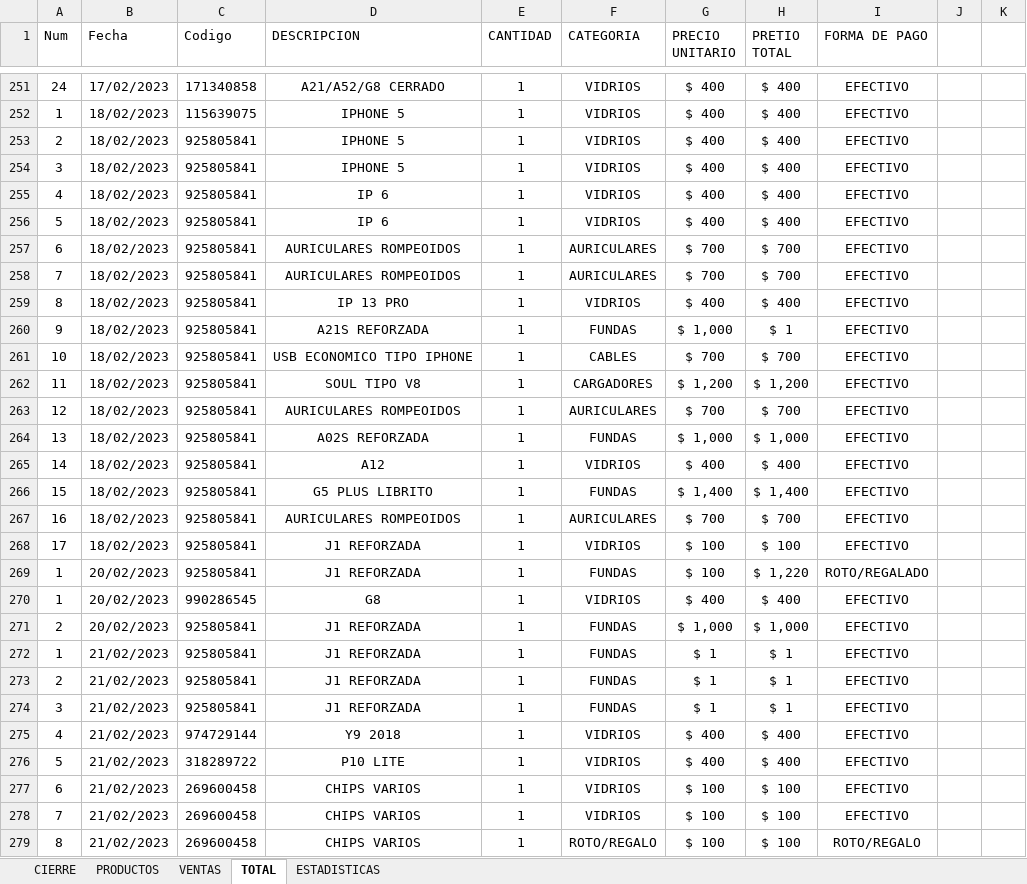
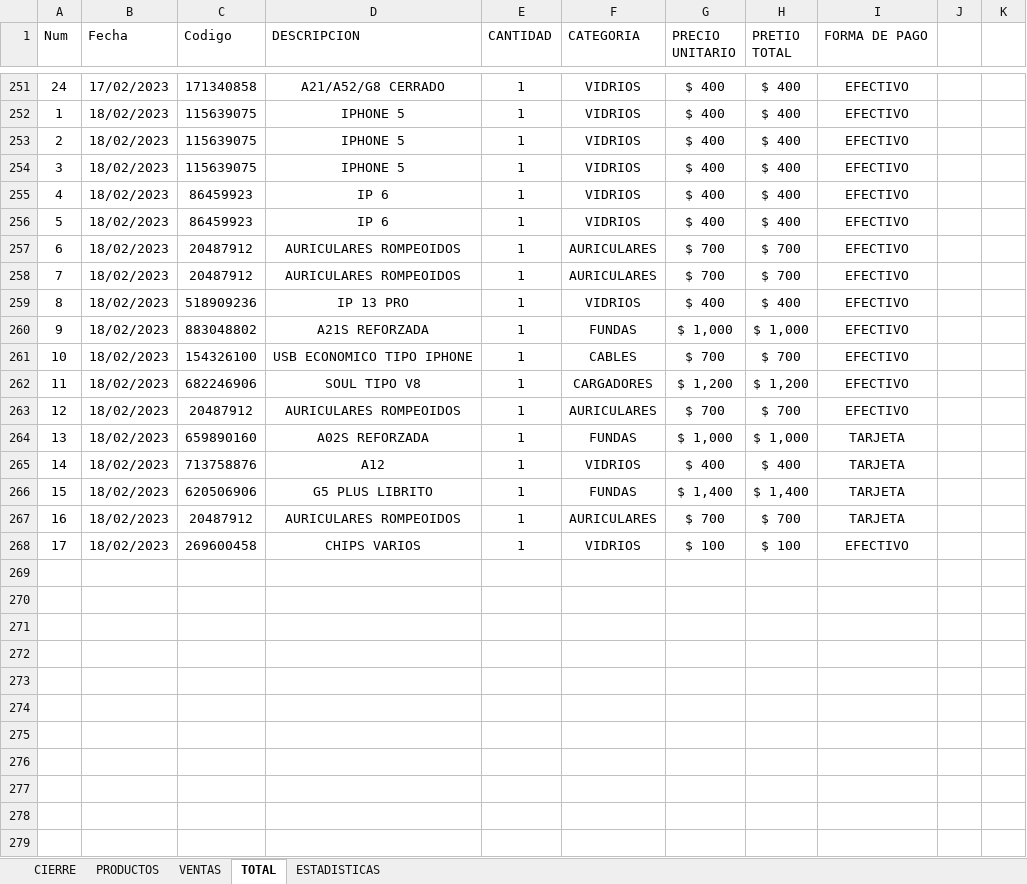
Before and after one commit to LeoIsleno/El-Mundo-del-Celular---Gestion, an Excel workbook: App Definitiva/El Mundo Del Celular.xlsm, sheet TOTAL, drawn as a sheet; only a part is shown, gaps mark what is left out; values as stored, in another font and other column widths than the file's, no borders; table styles not drawn; the diff covers the shown part only; the diff names each change by its address in the sheet, - before the commit and + after, or states it on an @@ line.

```diff
--- a/App Definitiva/El Mundo Del Celular.xlsm (sheet TOTAL)
+++ b/App Definitiva/El Mundo Del Celular.xlsm (sheet TOTAL)
-C253:C254 (Codigo): 925805841
+C253:C254 (Codigo): 115639075
-C255:C256 (Codigo): 925805841
+C255:C256 (Codigo): 86459923
-C257:C258 (Codigo): 925805841
+C257:C258 (Codigo): 20487912
-C259 (Codigo): 925805841
+C259 (Codigo): 518909236
-C260 (Codigo): 925805841
+C260 (Codigo): 883048802
-H260 (PRETIO TOTAL): $ 1
+H260 (PRETIO TOTAL): $ 1,000
-C261 (Codigo): 925805841
+C261 (Codigo): 154326100
-C262 (Codigo): 925805841
+C262 (Codigo): 682246906
-C263 (Codigo): 925805841
+C263 (Codigo): 20487912
-C264 (Codigo): 925805841
+C264 (Codigo): 659890160
-I264:I267 (FORMA DE PAGO): EFECTIVO
+I264:I267 (FORMA DE PAGO): TARJETA
-C265 (Codigo): 925805841
+C265 (Codigo): 713758876
-C266 (Codigo): 925805841
+C266 (Codigo): 620506906
-C267 (Codigo): 925805841
+C267 (Codigo): 20487912
-C268 (Codigo): 925805841
+C268 (Codigo): 269600458
-D268 (DESCRIPCION): J1 REFORZADA
+D268 (DESCRIPCION): CHIPS VARIOS
-row 269: 1 | 20/02/2023 | 925805841 | J1 REFORZADA | 1 | FUNDAS | $ 100 | $ 1,220 | ROTO/REGALADO
-row 270: 1 | 20/02/2023 | 990286545 | G8 | 1 | VIDRIOS | $ 400 | $ 400 | EFECTIVO
-row 271: 2 | 20/02/2023 | 925805841 | J1 REFORZADA | 1 | FUNDAS | $ 1,000 | $ 1,000 | EFECTIVO
-row 272: 1 | 21/02/2023 | 925805841 | J1 REFORZADA | 1 | FUNDAS | $ 1 | $ 1 | EFECTIVO
-row 273: 2 | 21/02/2023 | 925805841 | J1 REFORZADA | 1 | FUNDAS | $ 1 | $ 1 | EFECTIVO
-row 274: 3 | 21/02/2023 | 925805841 | J1 REFORZADA | 1 | FUNDAS | $ 1 | $ 1 | EFECTIVO
-row 275: 4 | 21/02/2023 | 974729144 | Y9 2018 | 1 | VIDRIOS | $ 400 | $ 400 | EFECTIVO
-row 276: 5 | 21/02/2023 | 318289722 | P10 LITE | 1 | VIDRIOS | $ 400 | $ 400 | EFECTIVO
-row 277: 6 | 21/02/2023 | 269600458 | CHIPS VARIOS | 1 | VIDRIOS | $ 100 | $ 100 | EFECTIVO
-row 278: 7 | 21/02/2023 | 269600458 | CHIPS VARIOS | 1 | VIDRIOS | $ 100 | $ 100 | EFECTIVO
-row 279: 8 | 21/02/2023 | 269600458 | CHIPS VARIOS | 1 | ROTO/REGALO | $ 100 | $ 100 | ROTO/REGALO
```
Also changed, not shown: 10 removed rows and 21 edited cells elsewhere in this sheet, sheet ESTADISTICAS, sheet VENTAS, sheet PRODUCTOS, sheet CIERRE, formulas that keep their value, 1 other file.
